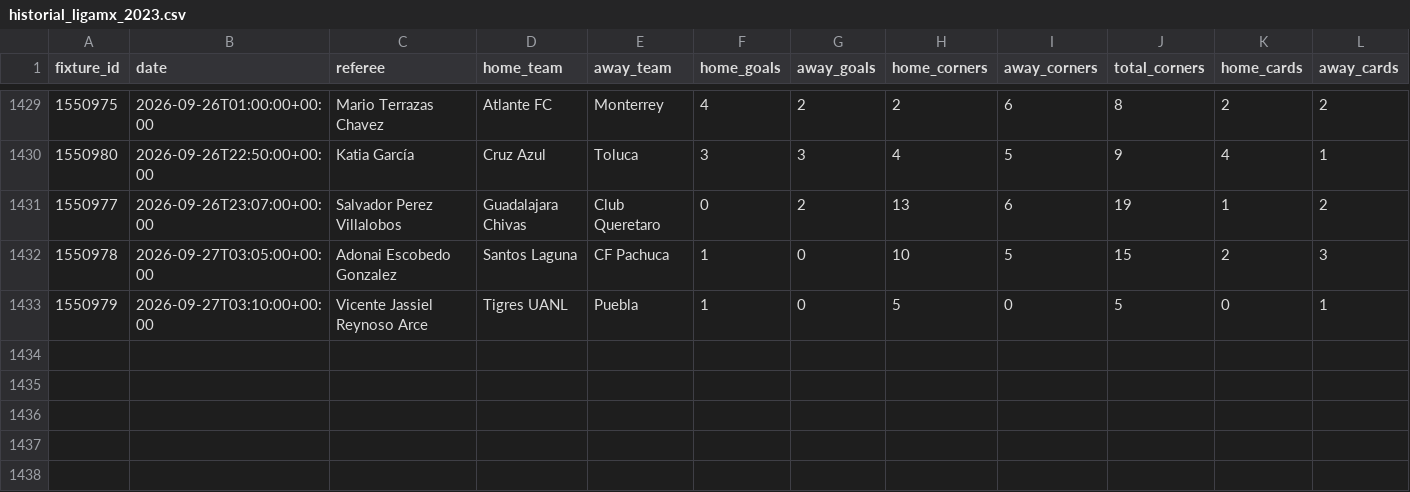
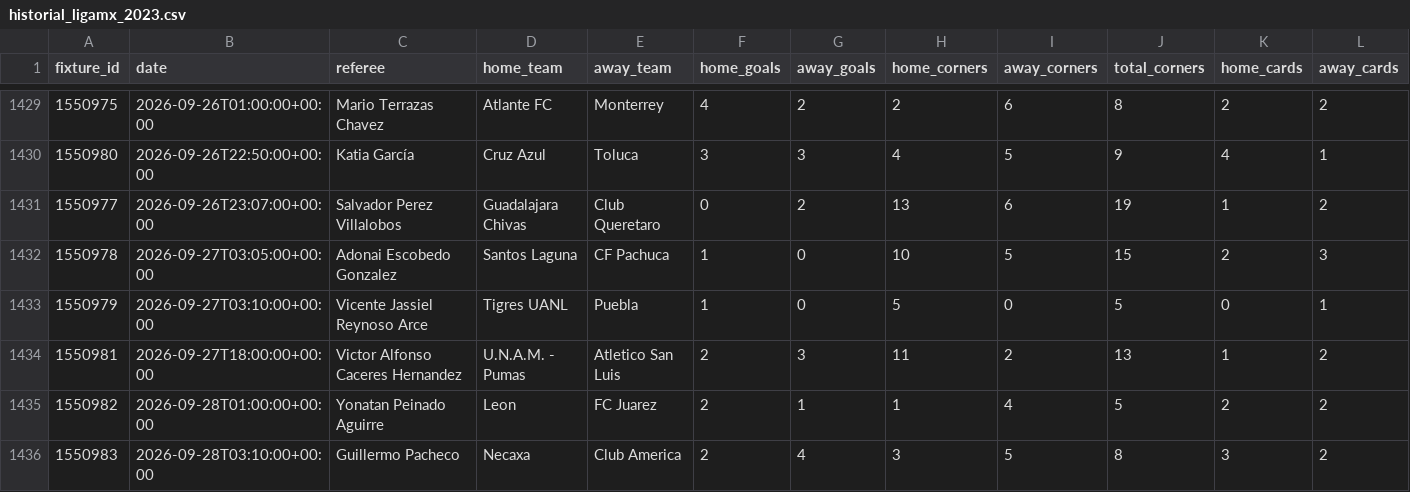
Before and after one commit to RJBarrera/goalx, a CSV file: server/historial_ligamx_2023.csv, drawn as a sheet; only a part is shown, gaps mark what is left out; rows hold the shown columns only; the diff names each change by its address in the sheet, - before the commit and + after, or states it on an @@ line.

Commit message:
data: actualizar históricos Liga MX y Champions

```diff
--- a/server/historial_ligamx_2023.csv
+++ b/server/historial_ligamx_2023.csv
+row 1434: 1550981 | 2026-09-27T18:00:00+00:00 | Victor Alfonso Caceres Hernandez | U.N.A.M. - Pumas | Atletico San Luis | 2 | 3 | 11 | 2 | 13 | 1 | 2
+row 1435: 1550982 | 2026-09-28T01:00:00+00:00 | Yonatan Peinado Aguirre | Leon | FC Juarez | 2 | 1 | 1 | 4 | 5 | 2 | 2
+row 1436: 1550983 | 2026-09-28T03:10:00+00:00 | Guillermo Pacheco | Necaxa | Club America | 2 | 4 | 3 | 5 | 8 | 3 | 2
```
Also changed, not shown: 1 other file.
